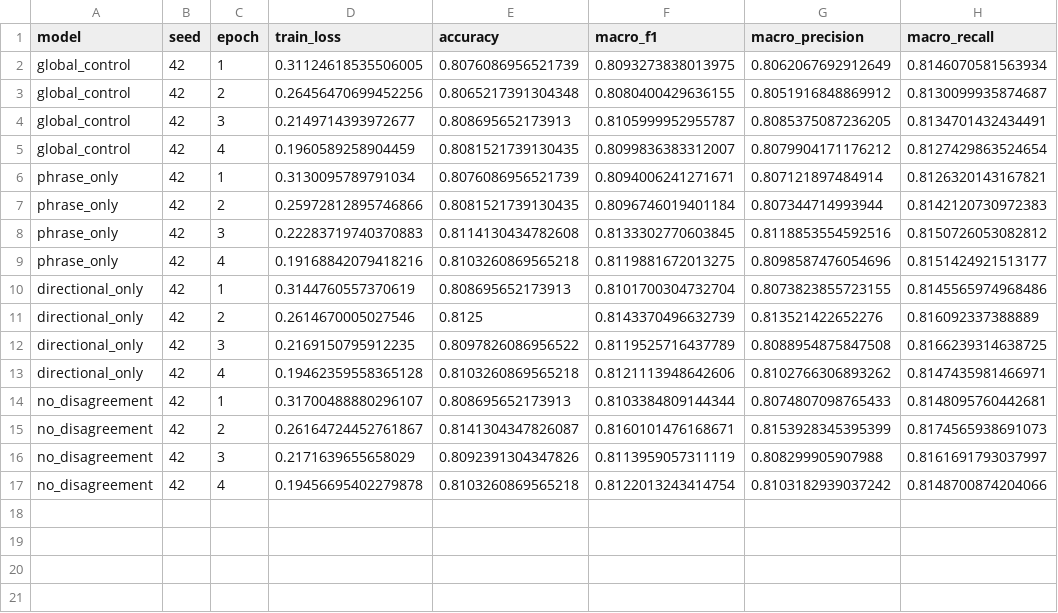
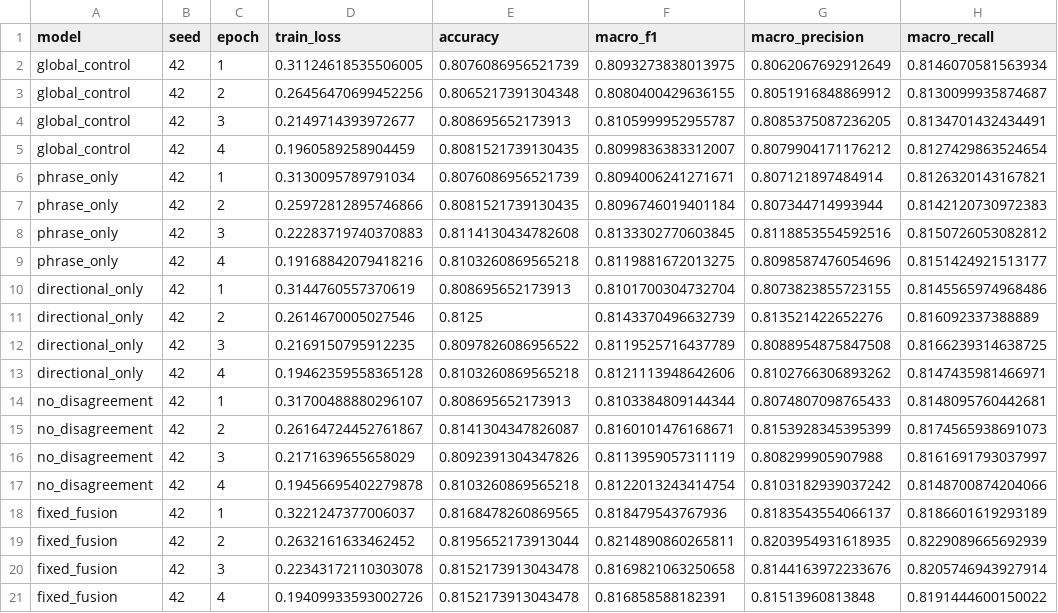
Before and after one commit to ankita6876/bangla-sentiment-research, a CSV file: research_stage6c/tables/stage6c_02_training_history.csv, drawn as a sheet.

Commit message:
Preserve completed AMSC experiment: fixed_fusion

```diff
--- a/research_stage6c/tables/stage6c_02_training_history.csv
+++ b/research_stage6c/tables/stage6c_02_training_history.csv
@@ -17 +17,5 @@ no_disagreement,42,3,0.2171639655658029,0.8092391304347826,0.8113959057311119,0.
 no_disagreement,42,4,0.19456695402279878,0.8103260869565218,0.8122013243414754,0.8103182939037242,0.8148700874204066
+fixed_fusion,42,1,0.3221247377006037,0.8168478260869565,0.818479543767936,0.8183543554066137,0.8186601619293189
+fixed_fusion,42,2,0.2632161633462452,0.8195652173913044,0.8214890860265811,0.8203954931618935,0.8229089665692939
+fixed_fusion,42,3,0.22343172110303078,0.8152173913043478,0.8169821063250658,0.8144163972233676,0.8205746943927914
+fixed_fusion,42,4,0.19409933593002726,0.8152173913043478,0.816858588182391,0.81513960813848,0.8191444600150022
```
Also changed, not shown: research_stage6c/tables/stage6c_01_model_results.csv, 1 other file.
